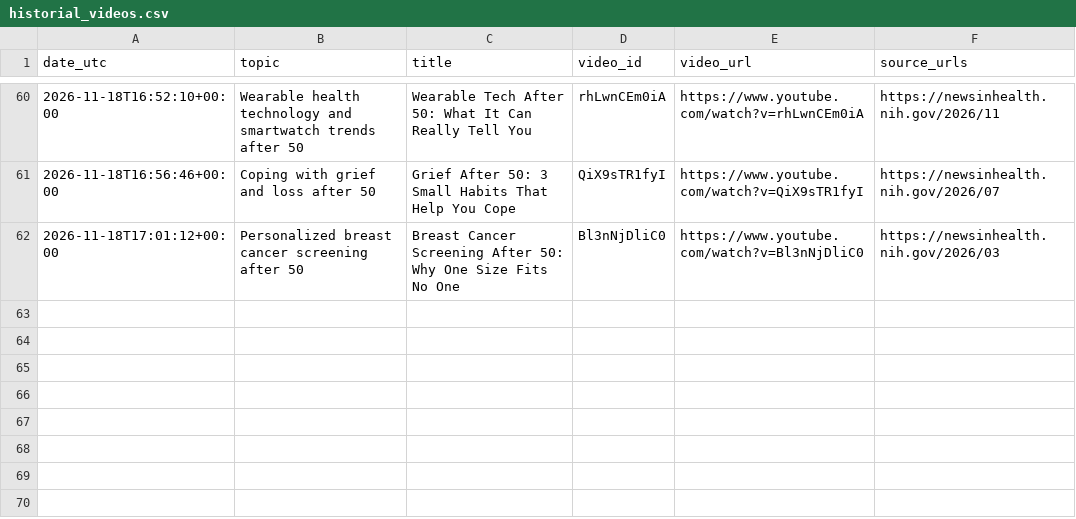
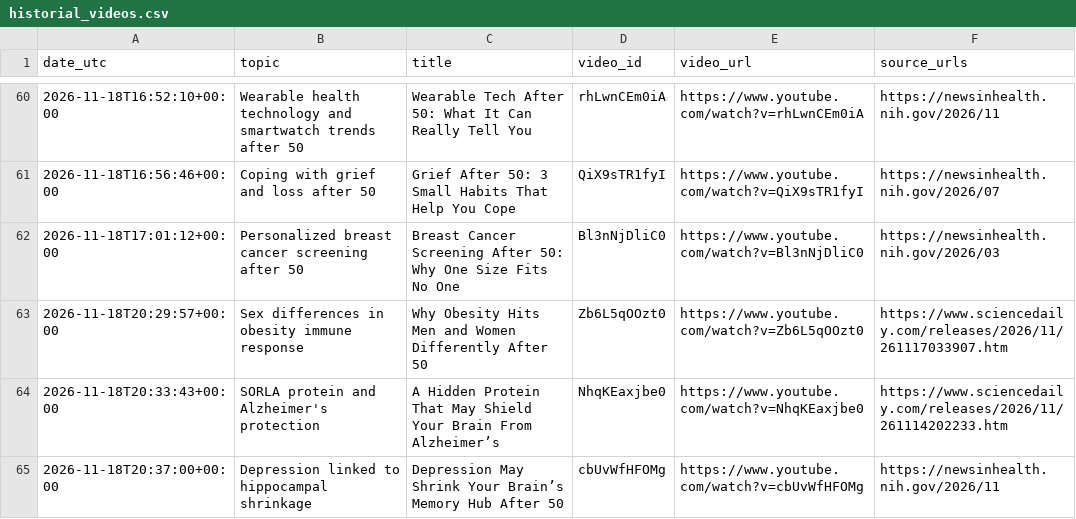
Before and after one commit to ignacitoooo/youtube_shorts_automation, a CSV file: data/historial_videos.csv, drawn as a sheet; only a part is shown, gaps mark what is left out; the diff names each change by its address in the sheet, - before the commit and + after, or states it on an @@ line.

```diff
--- a/data/historial_videos.csv
+++ b/data/historial_videos.csv
+row 63: 2026-11-18T20:29:57+00:00 | Sex differences in obesity immune response | Why Obesity Hits Men and Women Differently After 50 | Zb6L5qOOzt0 | https://www.youtube.com/watch?v=Zb6L5qOOzt0 | https://www.sciencedaily.com/releases/2026/11/261117033907.htm
+row 64: 2026-11-18T20:33:43+00:00 | SORLA protein and Alzheimer's protection | A Hidden Protein That May Shield Your Brain From Alzheimer’s | NhqKEaxjbe0 | https://www.youtube.com/watch?v=NhqKEaxjbe0 | https://www.sciencedaily.com/releases/2026/11/261114202233.htm
+row 65: 2026-11-18T20:37:00+00:00 | Depression linked to hippocampal shrinkage | Depression May Shrink Your Brain’s Memory Hub After 50 | cbUvWfHFOMg | https://www.youtube.com/watch?v=cbUvWfHFOMg | https://newsinhealth.nih.gov/2026/11
```
